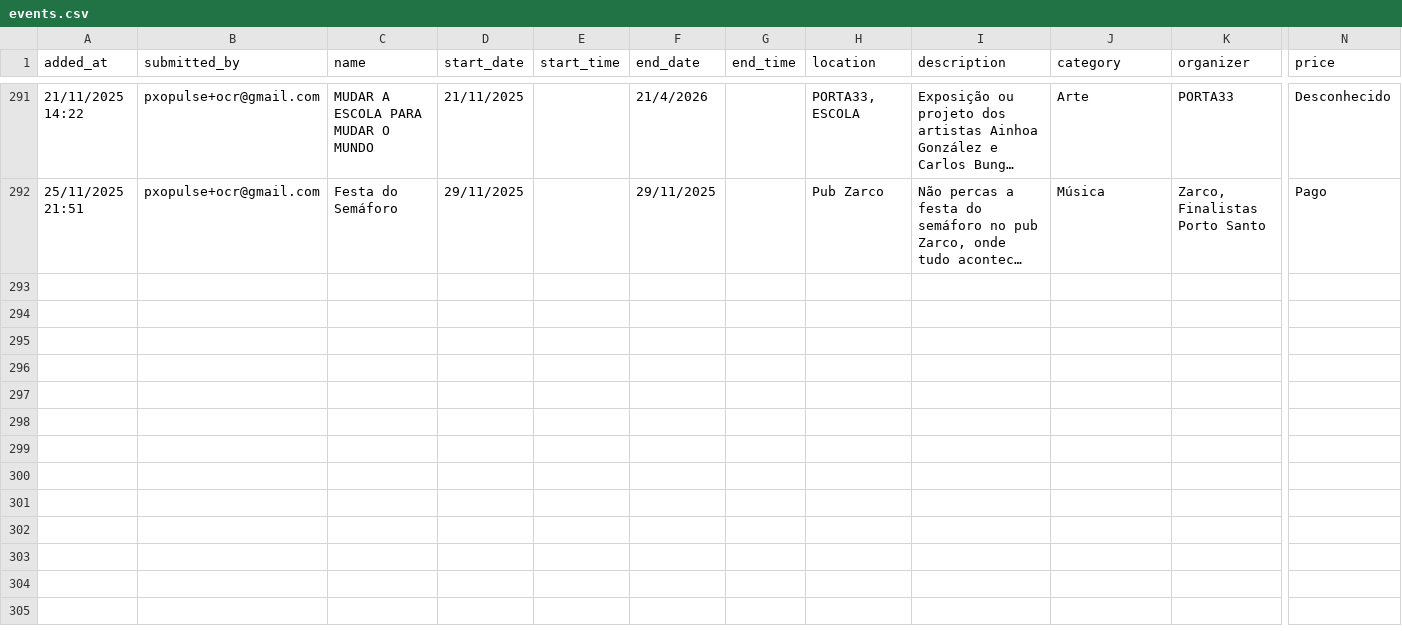
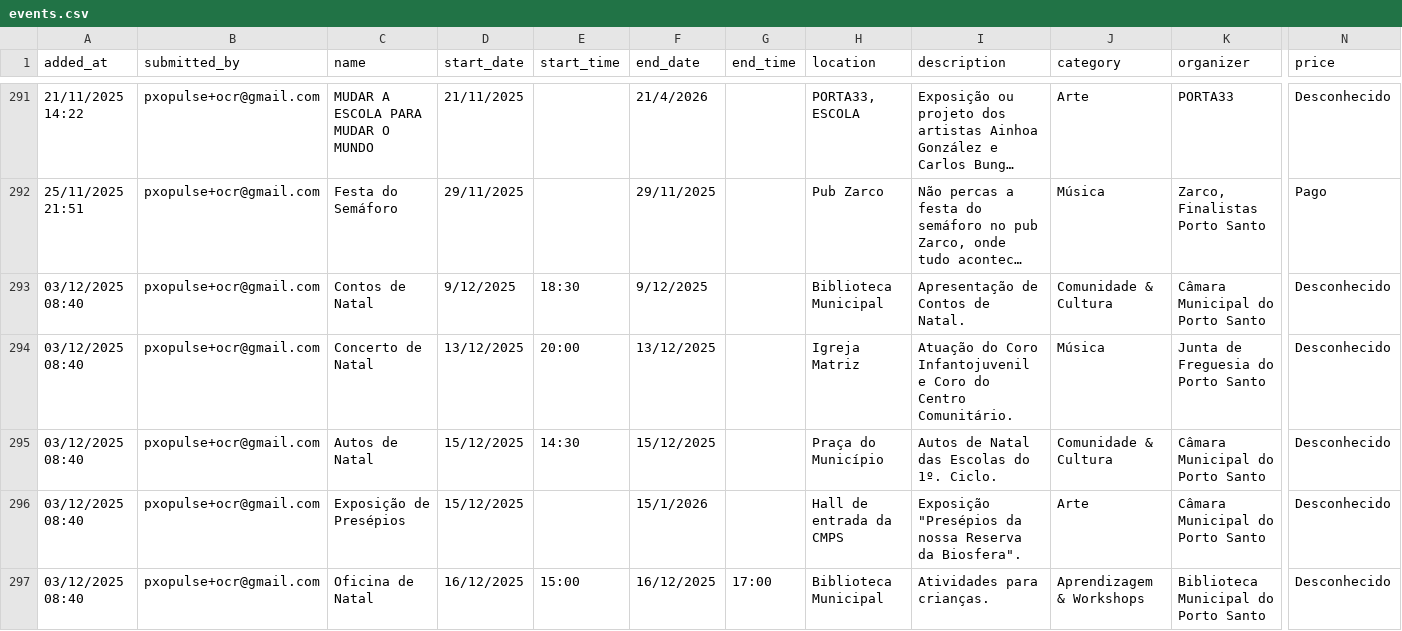
Before and after one commit to zewelor/ps_events, a CSV file: events.csv, drawn as a sheet; only a part is shown, gaps mark what is left out; long unchanged cells end in …; rows hold the shown columns only; the diff covers the shown part only; the diff names each change by its address in the sheet, - before the commit and + after, or states it on an @@ line.

```diff
--- a/events.csv
+++ b/events.csv
+row 293: 03/12/2025 08:40 | pxopulse+ocr@gmail.com | Contos de Natal | 9/12/2025 | 18:30 | 9/12/2025 |  | Biblioteca Municipal | Apresentação de Contos de Natal. | Comunidade & Cultura | Câmara Municipal do Porto Santo | Desconhecido
+row 294: 03/12/2025 08:40 | pxopulse+ocr@gmail.com | Concerto de Natal | 13/12/2025 | 20:00 | 13/12/2025 |  | Igreja Matriz | Atuação do Coro Infantojuvenil e Coro do Centro Comunitário. | Música | Junta de Freguesia do Porto Santo | Desconhecido
+row 295: 03/12/2025 08:40 | pxopulse+ocr@gmail.com | Autos de Natal | 15/12/2025 | 14:30 | 15/12/2025 |  | Praça do Município | Autos de Natal das Escolas do 1º. Ciclo. | Comunidade & Cultura | Câmara Municipal do Porto Santo | Desconhecido
+row 296: 03/12/2025 08:40 | pxopulse+ocr@gmail.com | Exposição de Presépios | 15/12/2025 |  | 15/1/2026 |  | Hall de entrada da CMPS | Exposição "Presépios da nossa Reserva da Biosfera". | Arte | Câmara Municipal do Porto Santo | Desconhecido
+row 297: 03/12/2025 08:40 | pxopulse+ocr@gmail.com | Oficina de Natal | 16/12/2025 | 15:00 | 16/12/2025 | 17:00 | Biblioteca Municipal | Atividades para crianças. | Aprendizagem & Workshops | Biblioteca Municipal do Porto Santo | Desconhecido
```
Also changed, not shown: 4 added rows elsewhere in this file.
